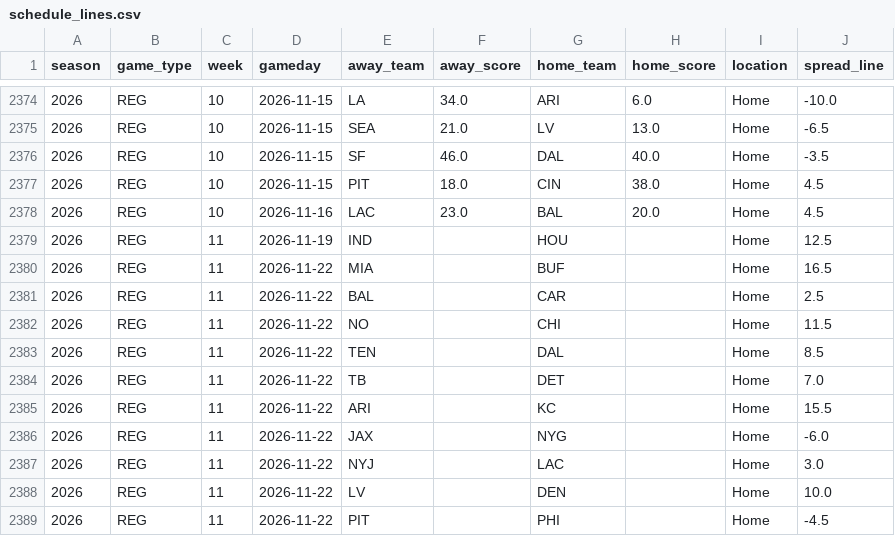
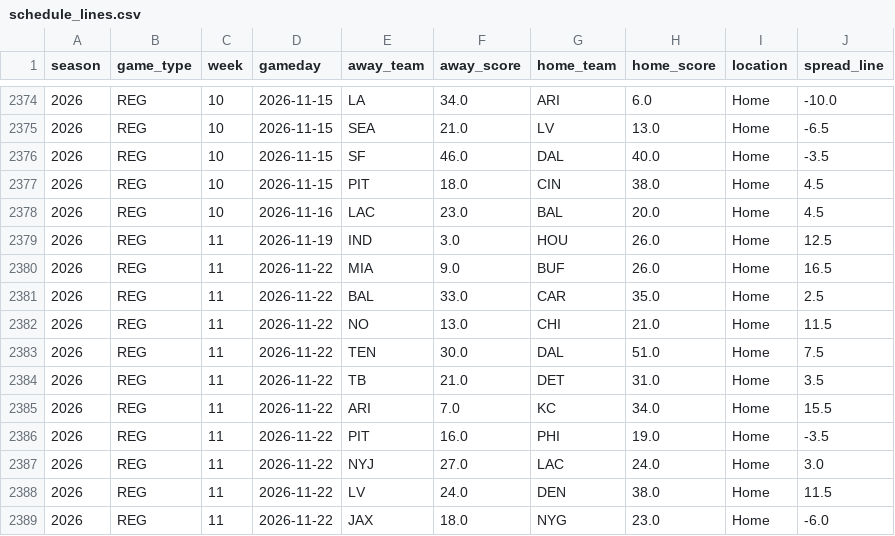
Before and after one commit to ZeNoonan/Research, a CSV file: nfl_report/data/schedule_lines.csv, drawn as a sheet; only a part is shown, gaps mark what is left out; the diff covers the shown part only.

```diff
--- a/nfl_report/data/schedule_lines.csv
+++ b/nfl_report/data/schedule_lines.csv
@@ -2378,12 +2378,12 @@ season,game_type,week,gameday,away_team,away_score,home_team,home_score,location
 2026,REG,10,2026-11-16,LAC,23.0,BAL,20.0,Home,4.5
-2026,REG,11,2026-11-19,IND,,HOU,,Home,12.5
-2026,REG,11,2026-11-22,MIA,,BUF,,Home,16.5
-2026,REG,11,2026-11-22,BAL,,CAR,,Home,2.5
-2026,REG,11,2026-11-22,NO,,CHI,,Home,11.5
-2026,REG,11,2026-11-22,TEN,,DAL,,Home,8.5
-2026,REG,11,2026-11-22,TB,,DET,,Home,7.0
-2026,REG,11,2026-11-22,ARI,,KC,,Home,15.5
-2026,REG,11,2026-11-22,JAX,,NYG,,Home,-6.0
-2026,REG,11,2026-11-22,NYJ,,LAC,,Home,3.0
-2026,REG,11,2026-11-22,LV,,DEN,,Home,10.0
-2026,REG,11,2026-11-22,PIT,,PHI,,Home,-4.5
+2026,REG,11,2026-11-19,IND,3.0,HOU,26.0,Home,12.5
+2026,REG,11,2026-11-22,MIA,9.0,BUF,26.0,Home,16.5
+2026,REG,11,2026-11-22,BAL,33.0,CAR,35.0,Home,2.5
+2026,REG,11,2026-11-22,NO,13.0,CHI,21.0,Home,11.5
+2026,REG,11,2026-11-22,TEN,30.0,DAL,51.0,Home,7.5
+2026,REG,11,2026-11-22,TB,21.0,DET,31.0,Home,3.5
+2026,REG,11,2026-11-22,ARI,7.0,KC,34.0,Home,15.5
+2026,REG,11,2026-11-22,PIT,16.0,PHI,19.0,Home,-3.5
+2026,REG,11,2026-11-22,NYJ,27.0,LAC,24.0,Home,3.0
+2026,REG,11,2026-11-22,LV,24.0,DEN,38.0,Home,11.5
+2026,REG,11,2026-11-22,JAX,18.0,NYG,23.0,Home,-6.0
```
Also changed, not shown: 29 edited cells elsewhere in this file, nfl_report/data/odds_2026.csv, nfl_report/data/report_2026.csv, 2 other files.
